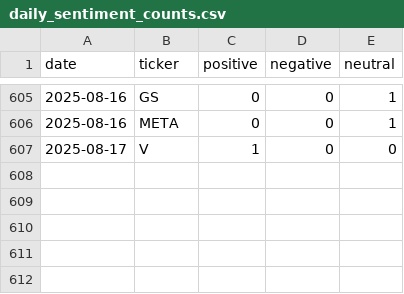
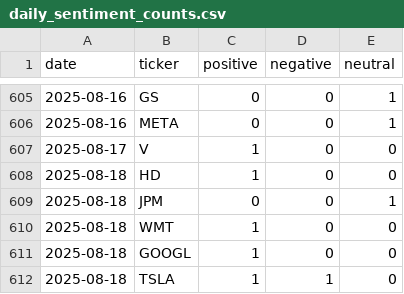
Before and after one commit to EmanFatima-ef/News_Sentiment_Analysis, a CSV file: daily_sentiment_counts.csv, drawn as a sheet; only a part is shown, gaps mark what is left out.

```diff
--- a/daily_sentiment_counts.csv
+++ b/daily_sentiment_counts.csv
@@ -607 +607,6 @@ date,ticker,positive,negative,neutral
 2025-08-17,V,1,0,0
+2025-08-18,HD,1,0,0
+2025-08-18,JPM,0,0,1
+2025-08-18,WMT,1,0,0
+2025-08-18,GOOGL,1,0,0
+2025-08-18,TSLA,1,1,0
```
Also changed, not shown: daily_news_data.csv.
